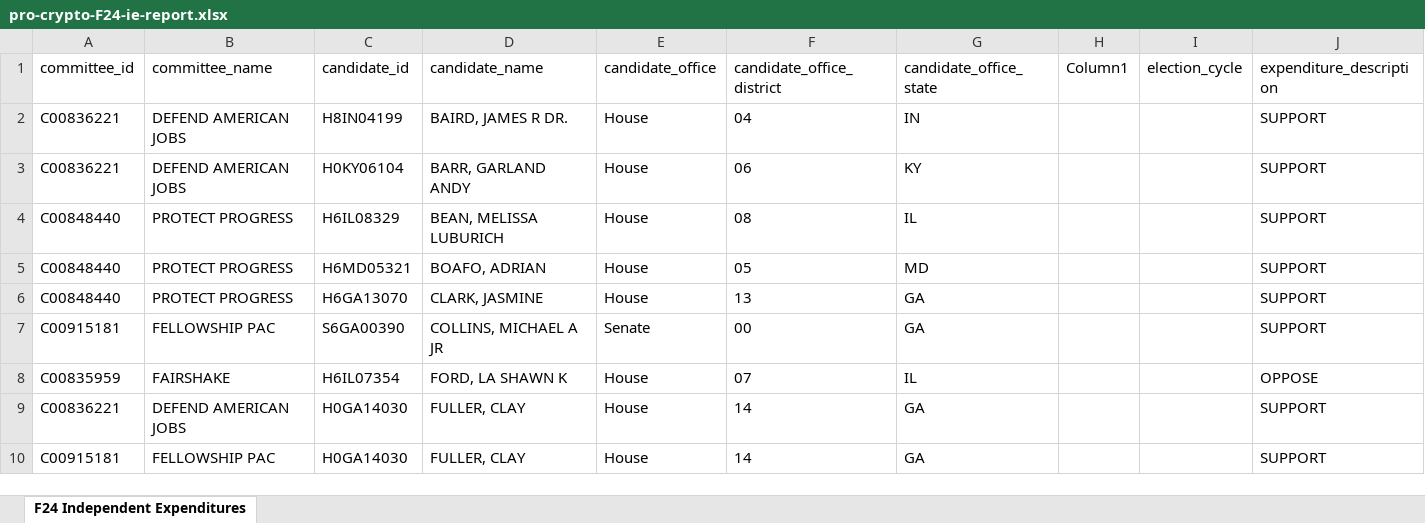
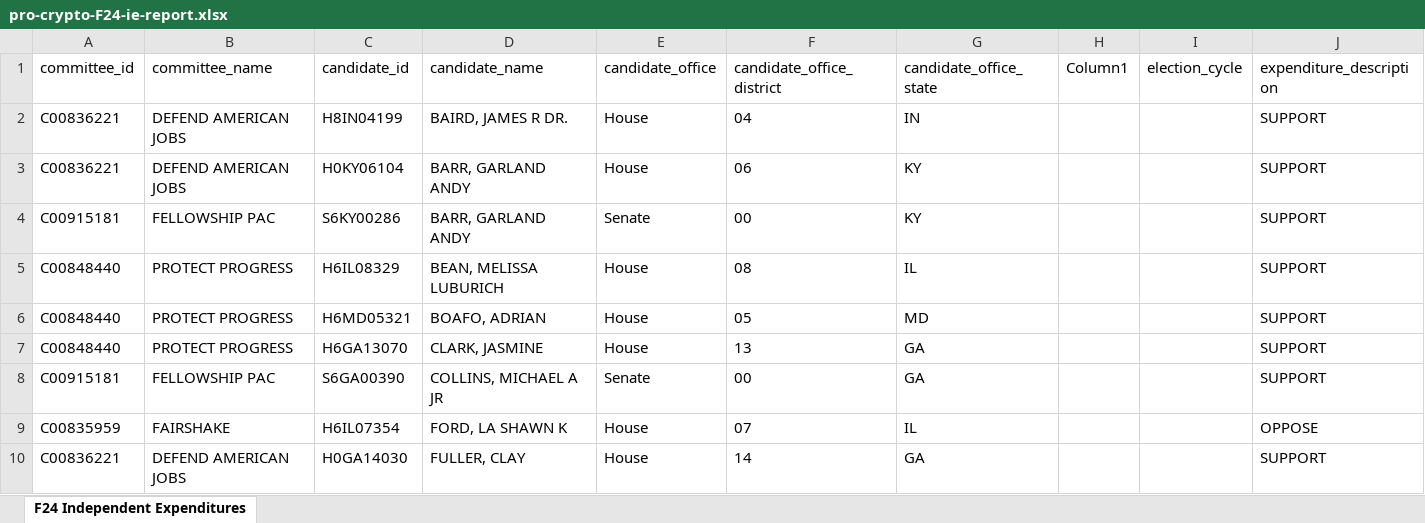
Before and after one commit to JJ-TrackAIPAC/TrackAIPAC, an Excel workbook: reports/pro-crypto/pro-crypto-F24-ie-report.xlsx, sheet F24 Independent Expenditures, drawn as a sheet; only a part is shown; the shorter side is filled out with more unchanged rows; values as stored, in another font and other column widths than the file's, no borders; table styles not drawn; the diff names each change by its address in the sheet, - before the commit and + after, or states it on an @@ line.

```diff
--- a/reports/pro-crypto/pro-crypto-F24-ie-report.xlsx (sheet F24 Independent Expenditures)
+++ b/reports/pro-crypto/pro-crypto-F24-ie-report.xlsx (sheet F24 Independent Expenditures)
+row 4: C00915181 | FELLOWSHIP PAC | S6KY00286 | BARR, GARLAND ANDY | Senate | 00 | KY |  |  | SUPPORT
```
Also changed, not shown: reports/pro-crypto/pro-crypto-disbursement-report.xlsx, reports/pro-crypto/pro-crypto-independent-expenditure-region.xlsx, 14 other files.
